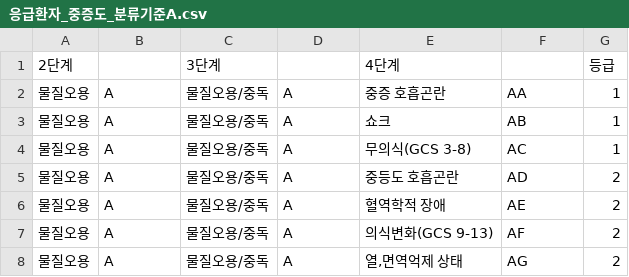
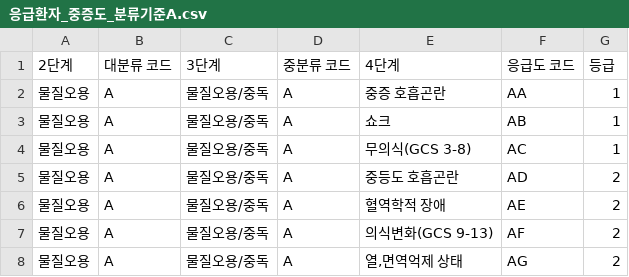
Before and after one commit to sga-patient/patient-graph, a CSV file: data/응급환자_중증도_분류기준A.csv, drawn as a sheet; only a part is shown.

Commit message:
update

```diff
--- a/data/응급환자_중증도_분류기준A.csv
+++ b/data/응급환자_중증도_분류기준A.csv
@@ -1,2 +1,2 @@
-2단계,,3단계　,,4단계,,등급
+2단계,대분류 코드,3단계,중분류 코드,4단계,응급도 코드,등급
 물질오용,A,물질오용/중독,A,중증 호흡곤란,AA,1
```
